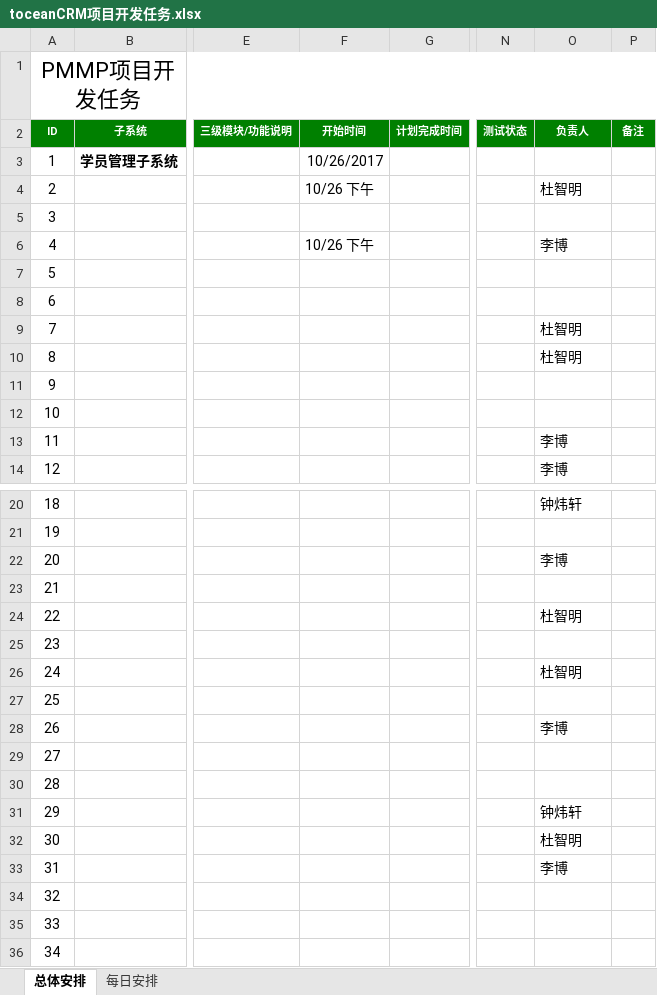
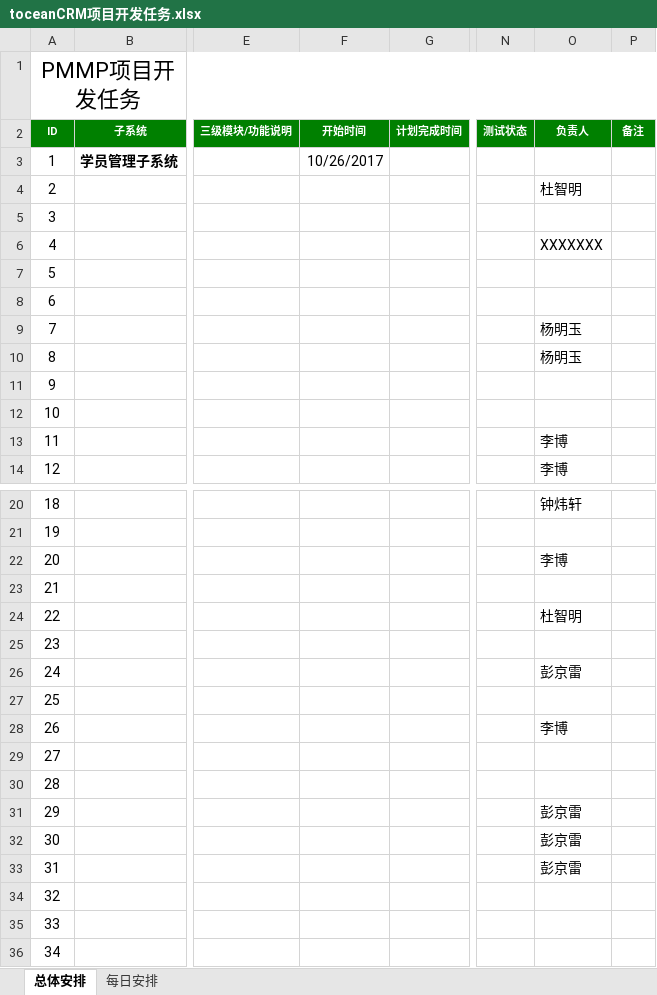
Before and after one commit to duzhiming/ToceanCRM, an Excel workbook: doc/toceanCRM项目开发任务.xlsx, sheet 总体安排, drawn as a sheet; only a part is shown, gaps mark what is left out; values as stored, in another font and other column widths than the file's, no borders; conditional formats not drawn; the diff names each change by its address in the sheet, - before the commit and + after, or states it on an @@ line.

```diff
--- a/doc/toceanCRM项目开发任务.xlsx (sheet 总体安排)
+++ b/doc/toceanCRM项目开发任务.xlsx (sheet 总体安排)
-F4 (开始时间): 10/26 下午
+F4 (开始时间): (empty)
-F6 (开始时间): 10/26 下午
+F6 (开始时间): (empty)
-O6 (负责人): 李博
+O6 (负责人): XXXXXXX
-O9:O10 (负责人): 杜智明
+O9:O10 (负责人): 杨明玉
-O26 (负责人): 杜智明
+O26 (负责人): 彭京雷
-O31 (负责人): 钟炜轩
+O31 (负责人): 彭京雷
-O32 (负责人): 杜智明
+O32 (负责人): 彭京雷
-O33 (负责人): 李博
+O33 (负责人): 彭京雷
```
Also changed, not shown: 38 other files.
